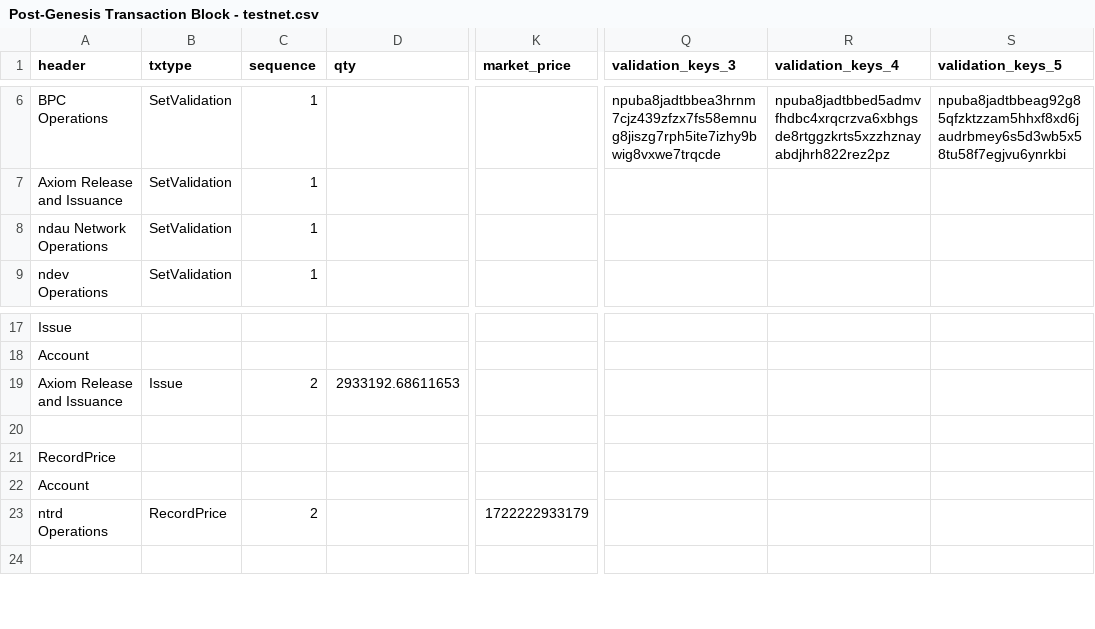
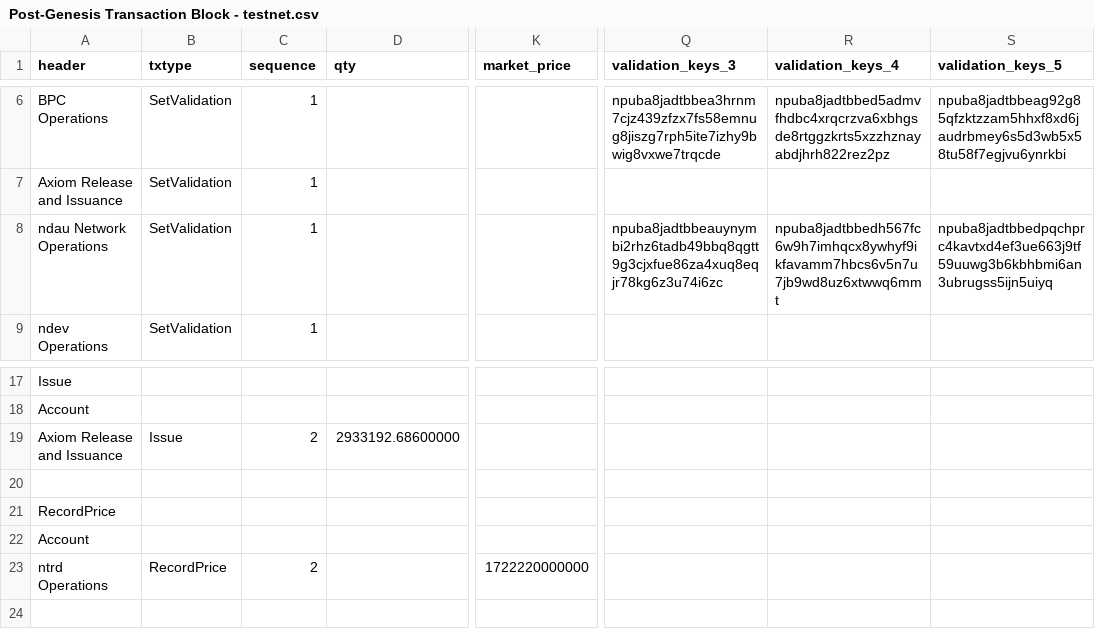
Before and after one commit to ndau/genesis, a CSV file: testnet-genesis/transactions/Post-Genesis Transaction Block - testnet.csv, drawn as a sheet; only a part is shown, gaps mark what is left out; the diff names each change by its address in the sheet, - before the commit and + after, or states it on an @@ line.

```diff
--- a/testnet-genesis/transactions/Post-Genesis Transaction Block - testnet.csv
+++ b/testnet-genesis/transactions/Post-Genesis Transaction Block - testnet.csv
-Q8 (validation_keys_3): (empty)
+Q8 (validation_keys_3): npuba8jadtbbeauynymbi2rhz6tadb49bbq8qgtt9g3cjxfue86za4xuq8eqjr78kg6z3u74i6zc
-R8 (validation_keys_4): (empty)
+R8 (validation_keys_4): npuba8jadtbbedh567fc6w9h7imhqcx8ywhyf9ikfavamm7hbcs6v5n7u7jb9wd8uz6xtwwq6mmt
-S8 (validation_keys_5): (empty)
+S8 (validation_keys_5): npuba8jadtbbedpqchprc4kavtxd4ef3ue663j9tf59uuwg3b6kbhbmi6an3ubrugss5ijn5uiyq
-D19 (qty): 2933192.68611653
+D19 (qty): 2933192.68600000
-K23 (market_price): 1722222933179
+K23 (market_price): 1722220000000
```
Also changed, not shown: 1 other file.
